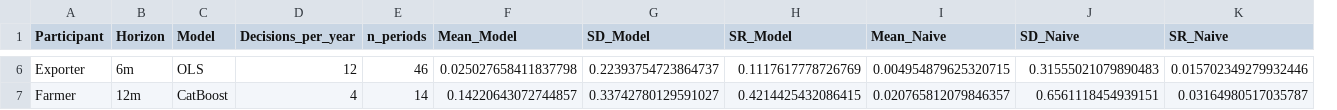
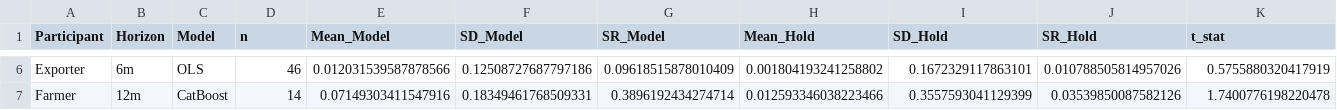
Before and after one commit to S2310053/Laks, a CSV file: Results/Application/strategy_summary.csv, drawn as a sheet; only a part is shown, gaps mark what is left out; removed rows and columns are numbered as before the commit, all else as after; the diff covers the shown part only; the diff names each change by its address in the sheet, - before the commit and + after, or states it on an @@ line.

```diff
--- a/Results/Application/strategy_summary.csv
+++ b/Results/Application/strategy_summary.csv
-column D (Decisions_per_year), rows 6-7: 12 | 4
+column H (Mean_Hold), rows 6-7: 0.001804193241258802 | 0.012593346038223466
-D1: n_periods
+D1: n
-I1: Mean_Naive
+I1: SD_Hold
-J1: SD_Naive
+J1: SR_Hold
-K1: SR_Naive
+K1: t_stat
-E6 (Mean_Model): 0.025027658411837798
+E6 (Mean_Model): 0.012031539587878566
-F6 (SD_Model): 0.22393754723864737
+F6 (SD_Model): 0.12508727687797186
-G6 (SR_Model): 0.1117617778726769
+G6 (SR_Model): 0.09618515878010409
-I6 (SD_Hold): 0.004954879625320715
+I6 (SD_Hold): 0.1672329117863101
-J6 (SR_Hold): 0.31555021079890483
+J6 (SR_Hold): 0.010788505814957026
-K6 (t_stat): 0.015702349279932446
+K6 (t_stat): 0.5755880320417919
-E7 (Mean_Model): 0.14220643072744857
+E7 (Mean_Model): 0.07149303411547916
-F7 (SD_Model): 0.33742780129591027
+F7 (SD_Model): 0.18349461768509331
-G7 (SR_Model): 0.4214425432086415
+G7 (SR_Model): 0.3896192434274714
-I7 (SD_Hold): 0.020765812079846357
+I7 (SD_Hold): 0.3557593041129399
-J7 (SR_Hold): 0.6561118454939151
+J7 (SR_Hold): 0.03539850087582126
-K7 (t_stat): 0.03164980517035787
+K7 (t_stat): 1.7400776198220478
```
Also changed, not shown: 25 edited cells elsewhere in this file, Results/Application/strategy_1m.csv, Results/Application/strategy_1w.csv, 9 other files.
